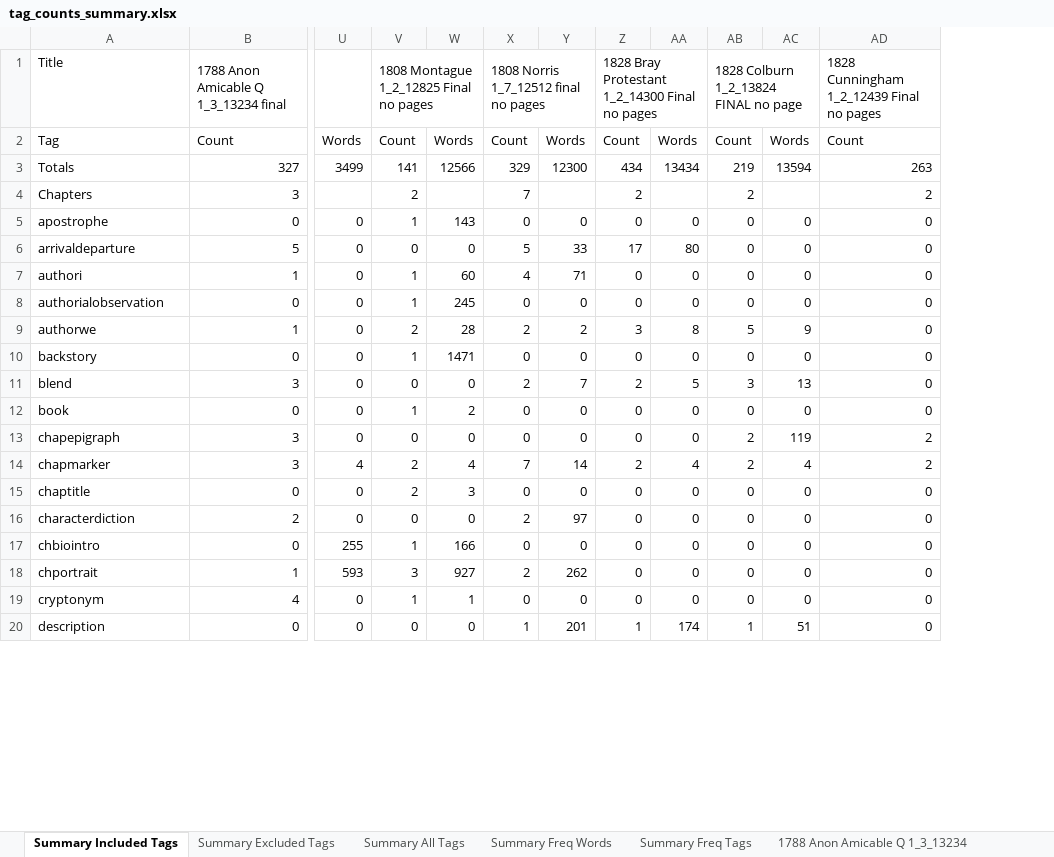
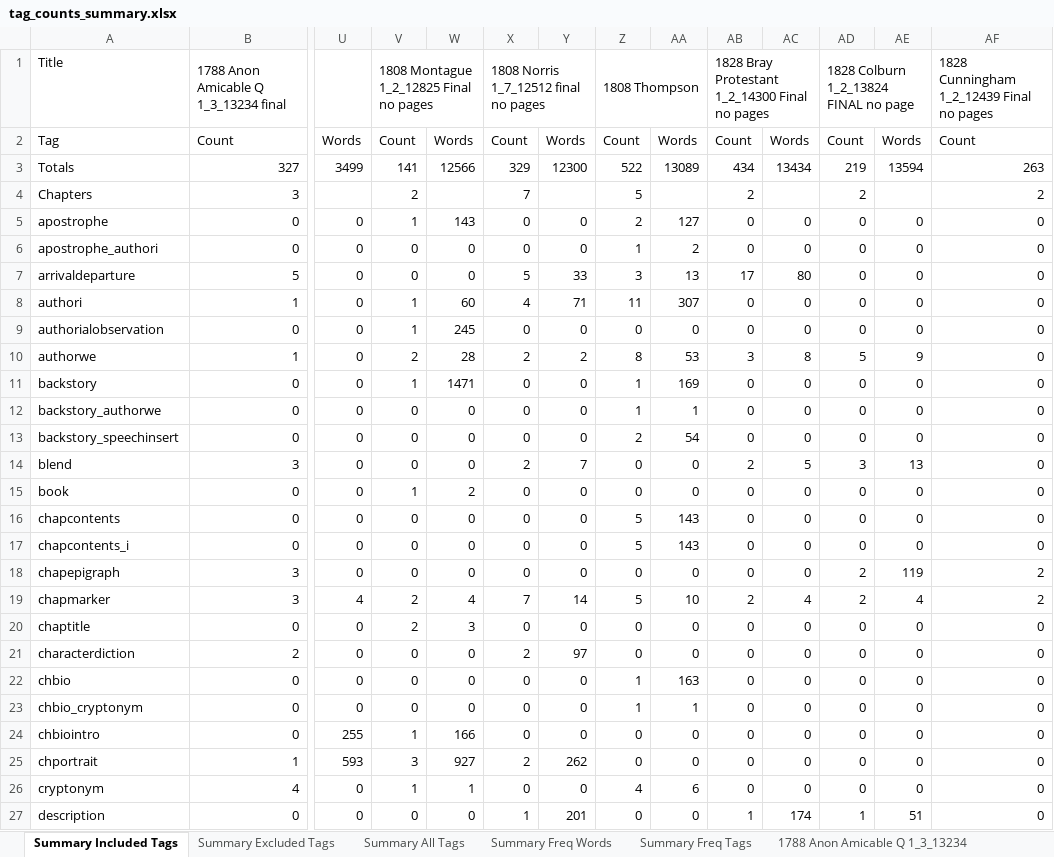
Before and after one commit to aculich/novel-scenification, an Excel workbook: data/tag_counts_summary.xlsx, sheet Summary Included Tags, drawn as a sheet; only a part is shown, gaps mark what is left out; values as stored, in another font and other column widths than the file's, no cell formats; addresses are those after the commit; rows hold the shown columns only; the diff covers the shown part only; the diff names each change by its address in the sheet, - before the commit and + after, or states it on an @@ line.

```diff
--- a/data/tag_counts_summary.xlsx (sheet Summary Included Tags)
+++ b/data/tag_counts_summary.xlsx (sheet Summary Included Tags)
+column Z, rows 1-5: 1808 Thompson | Count | 522 | 5 | 2; rows 7-11: 3 | 11 | 0 | 8 | 1; rows 14-15: 0 | 0; rows 18-21: 0 | 5 | 0 | 0; rows 24-27: 0 | 0 | 4 | 0
+column AA, rows 2-5: Words | 13089 |  | 127; rows 7-11: 13 | 307 | 0 | 53 | 169; rows 14-15: 0 | 0; rows 18-21: 0 | 10 | 0 | 0; rows 24-27: 0 | 0 | 6 | 0
+row 6: apostrophe_authori | 0 | 0 | 0 | 0 | 0 | 0 | 1 | 2 | 0 | 0 | 0 | 0 | 0
+row 12: backstory_authorwe | 0 | 0 | 0 | 0 | 0 | 0 | 1 | 1 | 0 | 0 | 0 | 0 | 0
+row 13: backstory_speechinsert | 0 | 0 | 0 | 0 | 0 | 0 | 2 | 54 | 0 | 0 | 0 | 0 | 0
+row 16: chapcontents | 0 | 0 | 0 | 0 | 0 | 0 | 5 | 143 | 0 | 0 | 0 | 0 | 0
+row 17: chapcontents_i | 0 | 0 | 0 | 0 | 0 | 0 | 5 | 143 | 0 | 0 | 0 | 0 | 0
+row 22: chbio | 0 | 0 | 0 | 0 | 0 | 0 | 1 | 163 | 0 | 0 | 0 | 0 | 0
+row 23: chbio_cryptonym | 0 | 0 | 0 | 0 | 0 | 0 | 1 | 1 | 0 | 0 | 0 | 0 | 0
```
Also changed, not shown: 10 added rows elsewhere in this sheet, sheet Summary Freq Words, sheet Summary Freq Tags, sheet Summary Excluded Tags, sheet Summary All Tags, other sheet tabs, cell formats, 5 other files.
